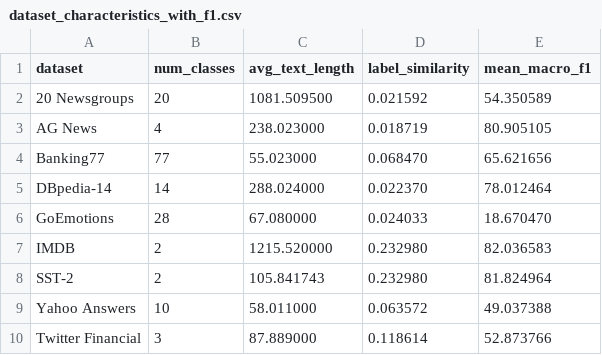
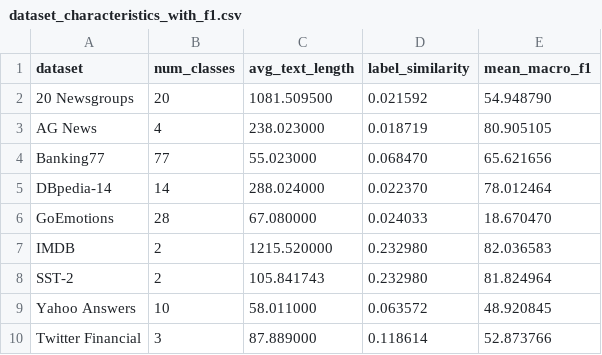
Before and after one commit to EngindalgaMaku/zeroshot-text-classification-benchmark-, a CSV file: results/task_characteristics/dataset_characteristics_with_f1.csv, drawn as a sheet.

```diff
--- a/results/task_characteristics/dataset_characteristics_with_f1.csv
+++ b/results/task_characteristics/dataset_characteristics_with_f1.csv
@@ -1,3 +1,3 @@
 dataset,num_classes,avg_text_length,label_similarity,mean_macro_f1
-20 Newsgroups,20,1081.509500,0.021592,54.350589
+20 Newsgroups,20,1081.509500,0.021592,54.948790
 AG News,4,238.023000,0.018719,80.905105
@@ -8,3 +8,3 @@ IMDB,2,1215.520000,0.232980,82.036583
 SST-2,2,105.841743,0.232980,81.824964
-Yahoo Answers,10,58.011000,0.063572,49.037388
+Yahoo Answers,10,58.011000,0.063572,48.920845
 Twitter Financial,3,87.889000,0.118614,52.873766
```
Also changed, not shown: results/stability_analysis/model_stability_ranking.csv, results/task_characteristics/correlations.csv, 28 other files.
